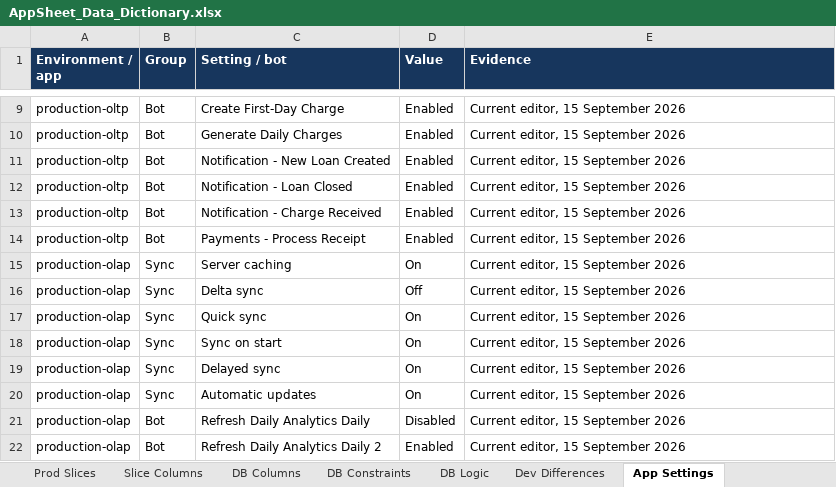
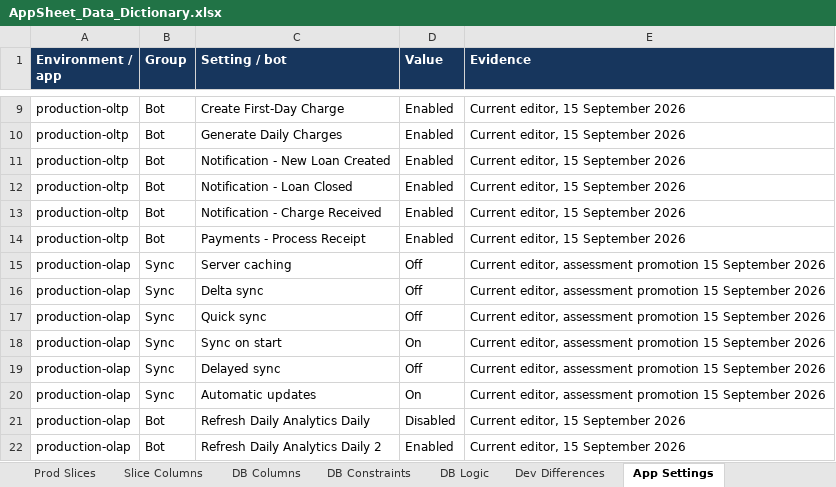
Before and after one commit to welct0407/MW-Credit-App, an Excel workbook: Documents/AppSheet_Data_Dictionary.xlsx, sheet App Settings, drawn as a sheet; only a part is shown, gaps mark what is left out; values as stored, in another font and other column widths than the file's, no borders; the diff names each change by its address in the sheet, - before the commit and + after, or states it on an @@ line.

Commit message:
Promote SQL loan assessment to production OLAP and verify readback

```diff
--- a/Documents/AppSheet_Data_Dictionary.xlsx (sheet App Settings)
+++ b/Documents/AppSheet_Data_Dictionary.xlsx (sheet App Settings)
-D15 (Value): On
+D15 (Value): Off
-E15:E20 (Evidence): Current editor, 15 September 2026
+E15:E20 (Evidence): Current editor, assessment promotion 15 September 2026
-D17 (Value): On
+D17 (Value): Off
-D19 (Value): On
+D19 (Value): Off
```
Also changed, not shown: sheet Column Rules, sheet Prod Columns, sheet Dev Differences, sheet Slice Columns, sheet Prod Tables, sheet Prod Relationships, 1 more sheet, 23 other files.
